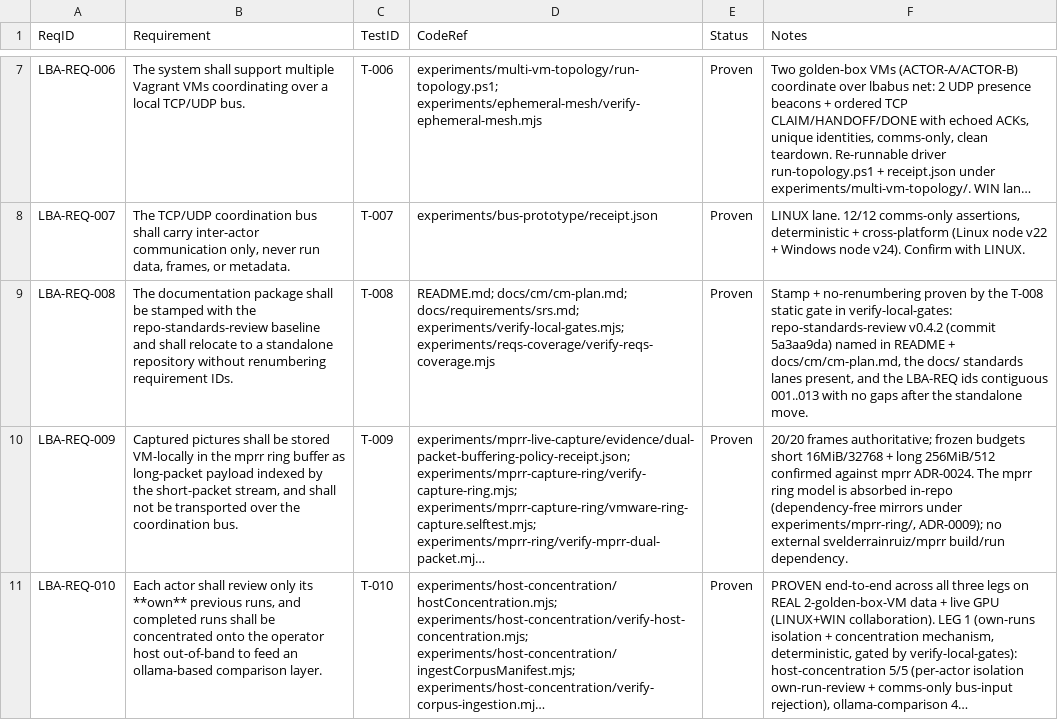
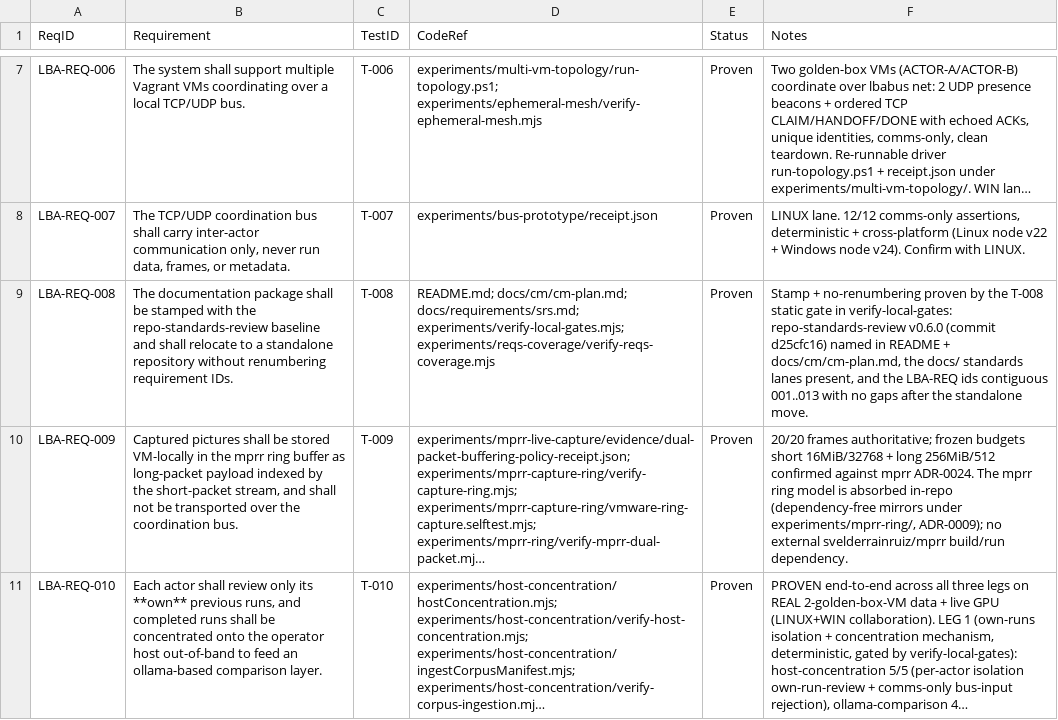
Before and after one commit to labview-benchmark-actor-plugins/lba-fork-test, a CSV file: docs/requirements/rtm.csv, drawn as a sheet; only a part is shown, gaps mark what is left out; long unchanged cells end in …; the diff covers the shown part only; the diff names each change by its address in the sheet, - before the commit and + after, or states it on an @@ line.

```diff
--- a/docs/requirements/rtm.csv
+++ b/docs/requirements/rtm.csv
-F9 (Notes): …verify-local-gates: repo-standards-review v0.4.2 (commit 5a3aa9da) named in…
+F9 (Notes): …verify-local-gates: repo-standards-review v0.6.0 (commit d25cfc16) named in…
```
Also changed, not shown: 1 edited cell elsewhere in this file, 22 other files.
